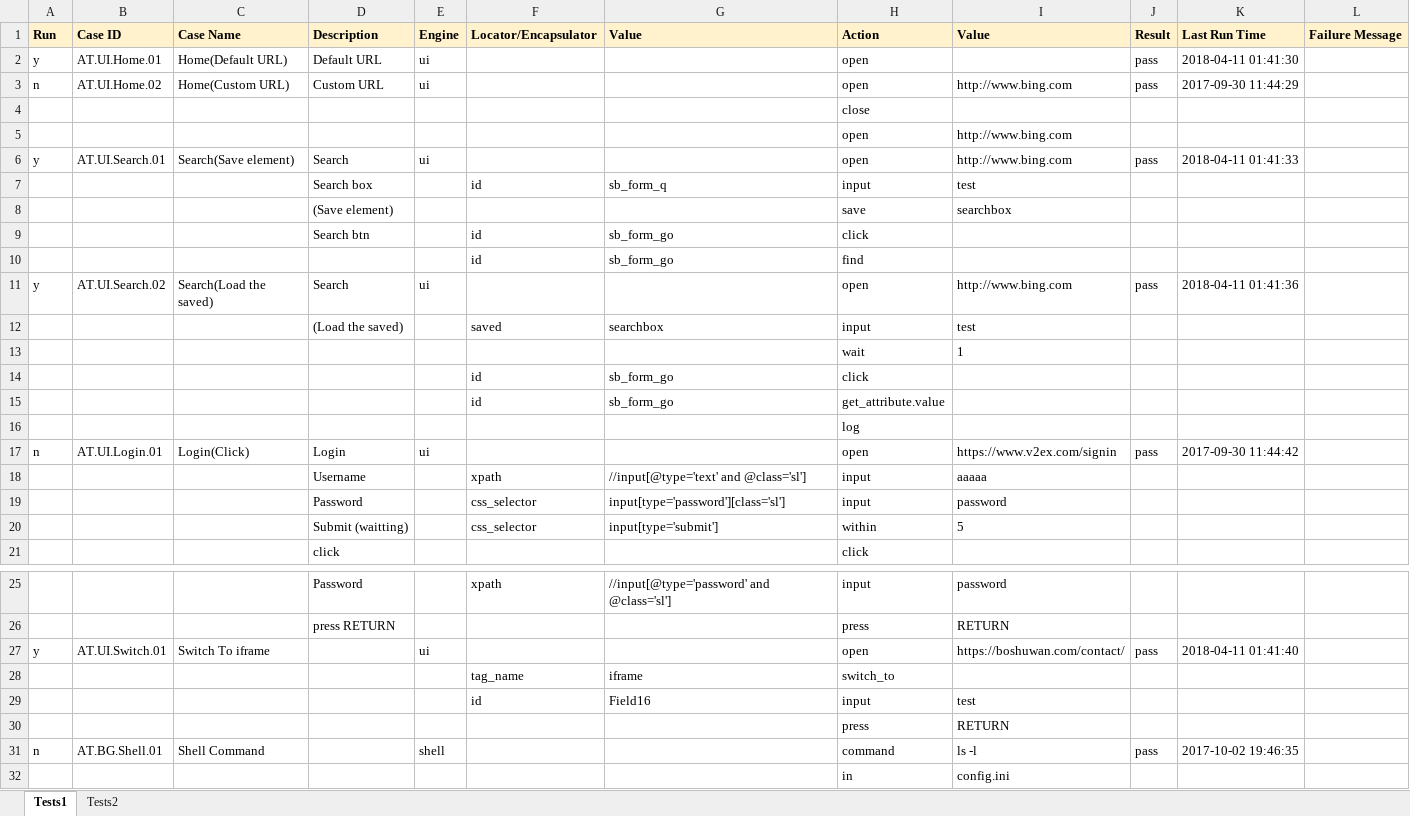
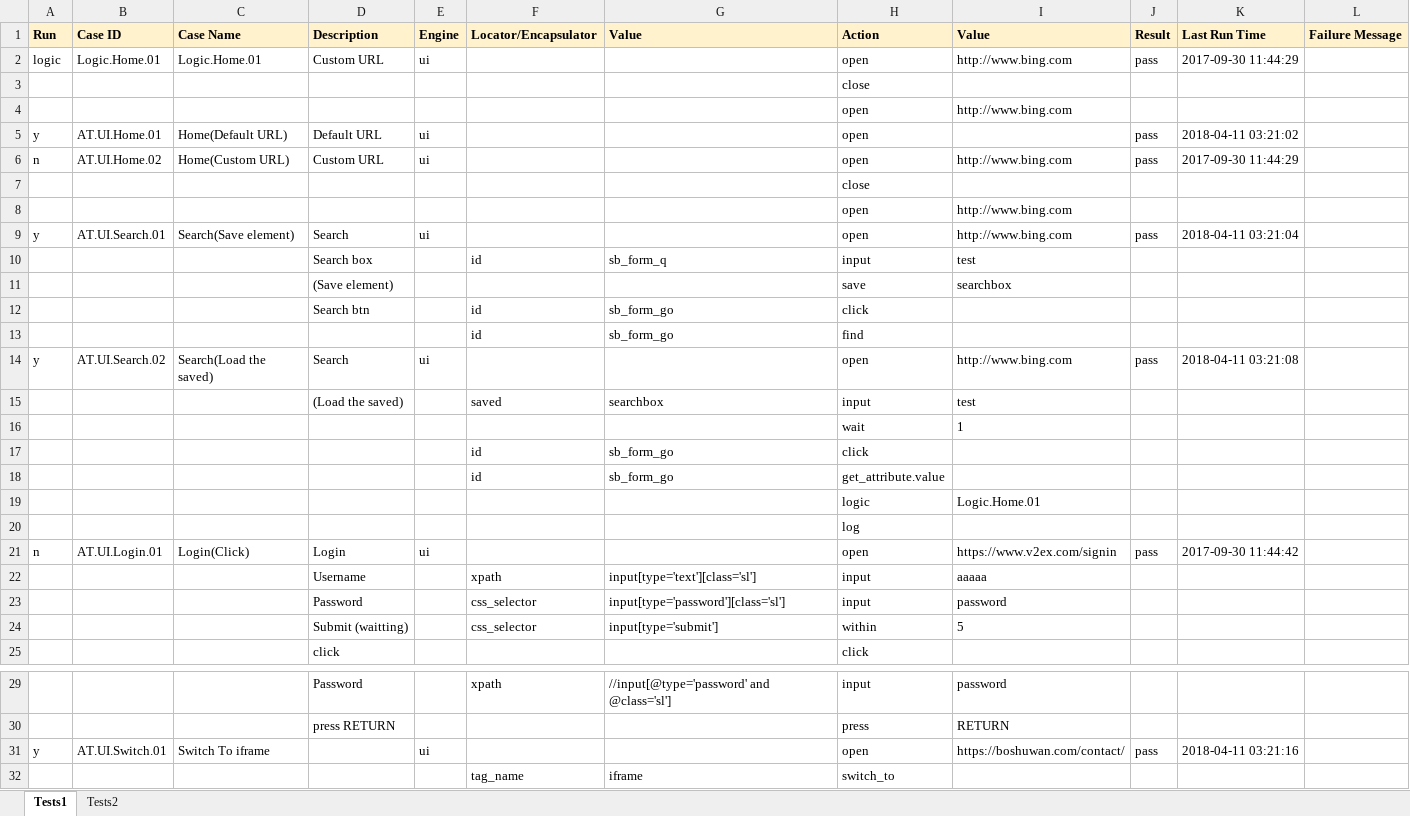
Before and after one commit to deepjia/v2test, an Excel workbook: TestCases/Example.xlsx, sheet Tests1, drawn as a sheet; only a part is shown, gaps mark what is left out; the shorter side is filled out with more unchanged rows; values as stored, in another font and other column widths than the file's, no borders; addresses are those after the commit; the diff covers the shown part only; the diff names each change by its address in the sheet, - before the commit and + after, or states it on an @@ line.

Commit message:
Add logic to reuse steps.

```diff
--- a/TestCases/Example.xlsx (sheet Tests1)
+++ b/TestCases/Example.xlsx (sheet Tests1)
+row 2: logic | Logic.Home.01 | Logic.Home.01 | Custom URL | ui |  |  | open | http://www.bing.com | pass | 2017-09-30 11:44:29
+row 3:  |  |  |  |  |  |  | close
+row 4:  |  |  |  |  |  |  | open | http://www.bing.com
-K5 (Last Run Time): 2018-04-11 01:41:30
+K5 (Last Run Time): 2018-04-11 03:21:02
-K9 (Last Run Time): 2018-04-11 01:41:33
+K9 (Last Run Time): 2018-04-11 03:21:04
-K14 (Last Run Time): 2018-04-11 01:41:36
+K14 (Last Run Time): 2018-04-11 03:21:08
+row 19:  |  |  |  |  |  |  | logic | Logic.Home.01
-G22 (Value): //input[@type='text' and @class='sl']
+G22 (Value): input[type='text'][class='sl']
-K31 (Last Run Time): 2018-04-11 01:41:40
+K31 (Last Run Time): 2018-04-11 03:21:16
```
Also changed, not shown: 1 edited cell elsewhere in this sheet, 2 other files.
